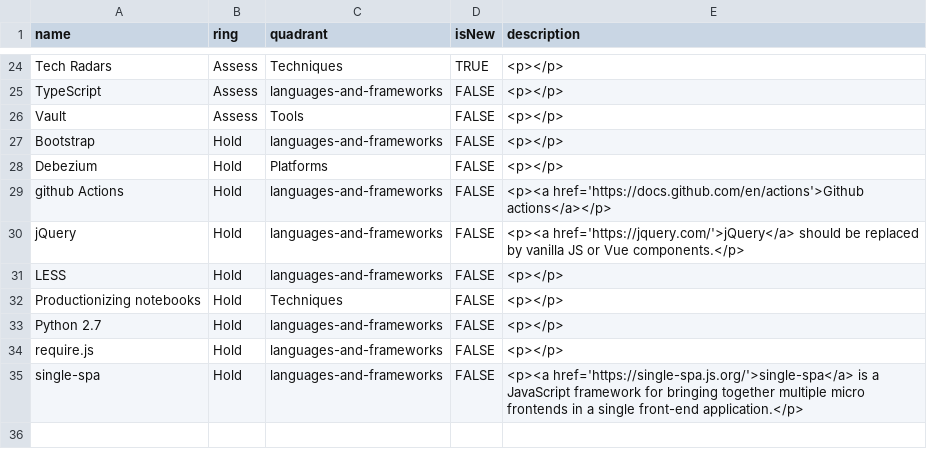
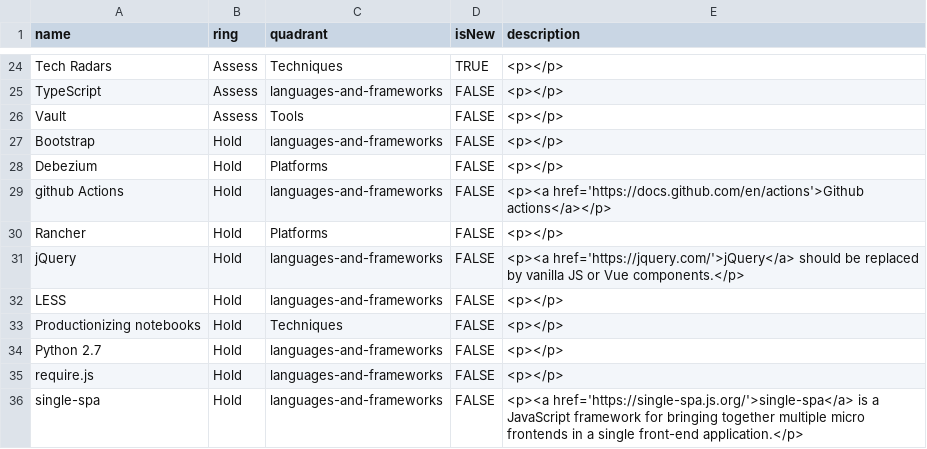
Before and after one commit to AlayaCare/alayacare-cloud-radar, a CSV file: AlayaCare Cloud Tech Radar.csv, drawn as a sheet; only a part is shown, gaps mark what is left out; the diff names each change by its address in the sheet, - before the commit and + after, or states it on an @@ line.

Commit message:
Add Rancher on hold

```diff
--- a/AlayaCare Cloud Tech Radar.csv
+++ b/AlayaCare Cloud Tech Radar.csv
+row 30: Rancher | Hold | Platforms | FALSE | <p></p>
```
